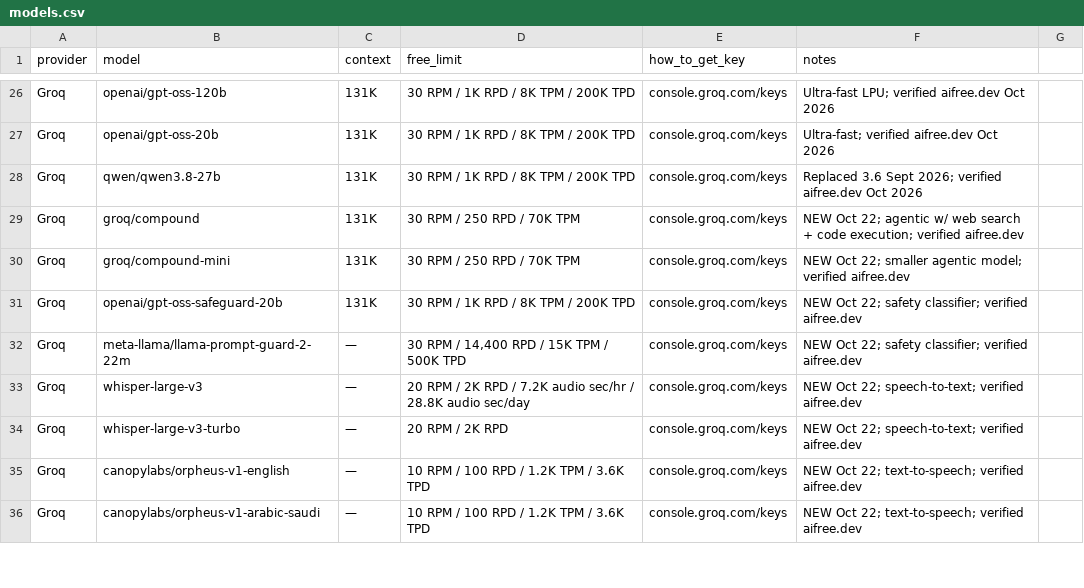
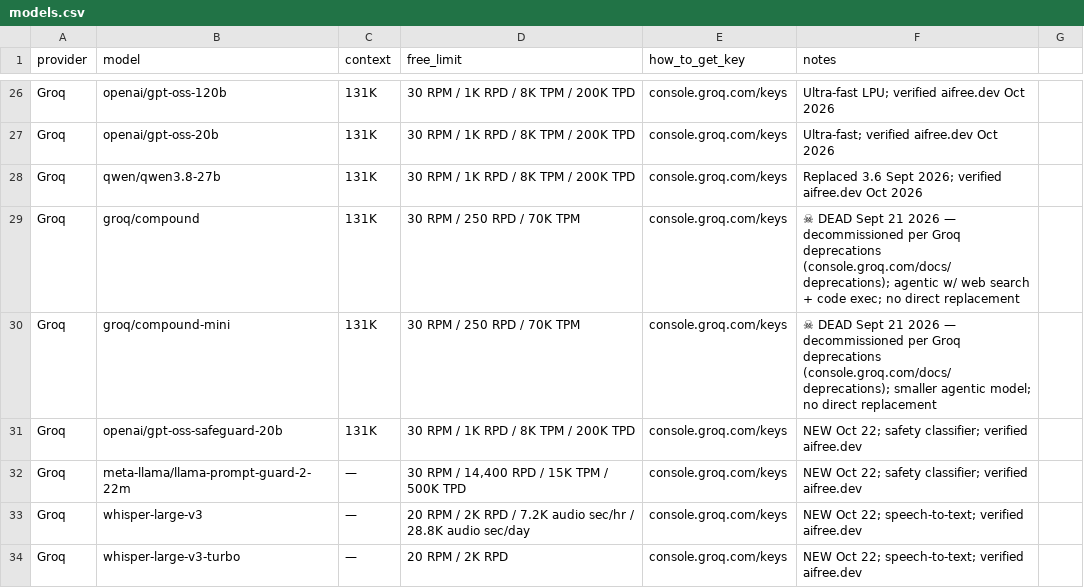
Before and after one commit to NostrDanish/freellm-watch, a CSV file: models.csv, drawn as a sheet; only a part is shown, gaps mark what is left out; the shorter side is filled out with more unchanged rows.

```diff
--- a/models.csv
+++ b/models.csv
@@ -28,4 +28,4 @@ Groq,openai/gpt-oss-20b,131K,"30 RPM / 1K RPD / 8K TPM / 200K TPD",console.groq.
 Groq,qwen/qwen3.8-27b,131K,"30 RPM / 1K RPD / 8K TPM / 200K TPD",console.groq.com/keys,Replaced 3.6 Sept 2026; verified aifree.dev Oct 2026
-Groq,groq/compound,131K,"30 RPM / 250 RPD / 70K TPM",console.groq.com/keys,NEW Oct 22; agentic w/ web search + code execution; verified aifree.dev
-Groq,groq/compound-mini,131K,"30 RPM / 250 RPD / 70K TPM",console.groq.com/keys,NEW Oct 22; smaller agentic model; verified aifree.dev
+Groq,groq/compound,131K,"30 RPM / 250 RPD / 70K TPM",console.groq.com/keys,☠ DEAD Sept 21 2026 — decommissioned per Groq deprecations (console.groq.com/docs/deprecations); agentic w/ web search + code exec; no direct replacement
+Groq,groq/compound-mini,131K,"30 RPM / 250 RPD / 70K TPM",console.groq.com/keys,☠ DEAD Sept 21 2026 — decommissioned per Groq deprecations (console.groq.com/docs/deprecations); smaller agentic model; no direct replacement
 Groq,openai/gpt-oss-safeguard-20b,131K,"30 RPM / 1K RPD / 8K TPM / 200K TPD",console.groq.com/keys,NEW Oct 22; safety classifier; verified aifree.dev
```
Also changed, not shown: 1 other file.
